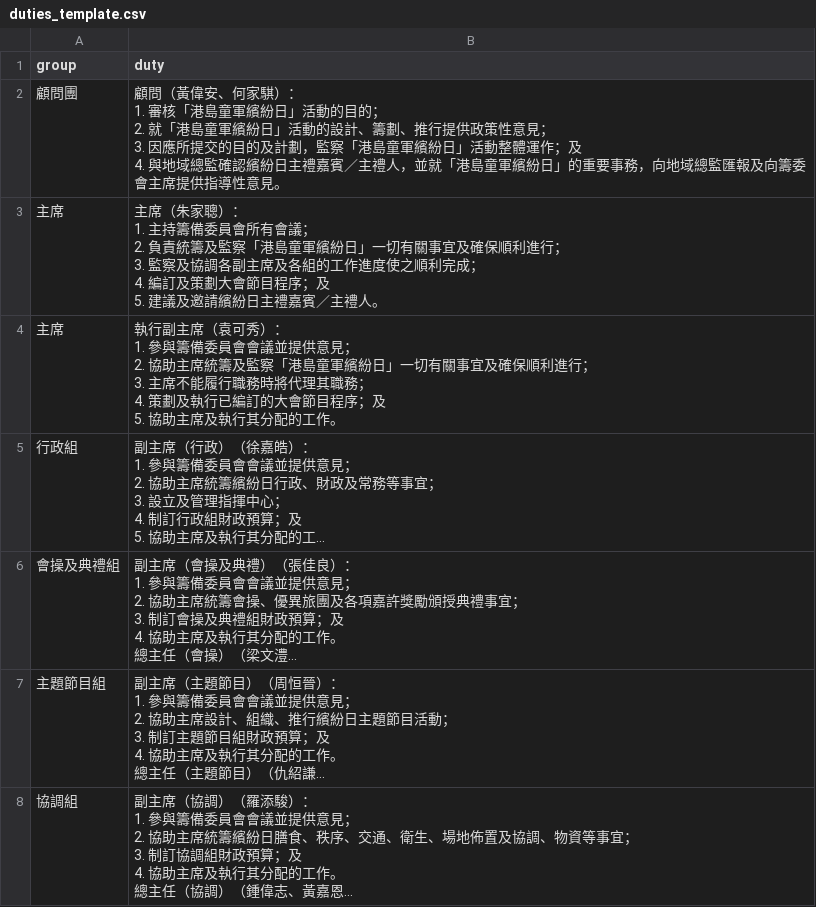
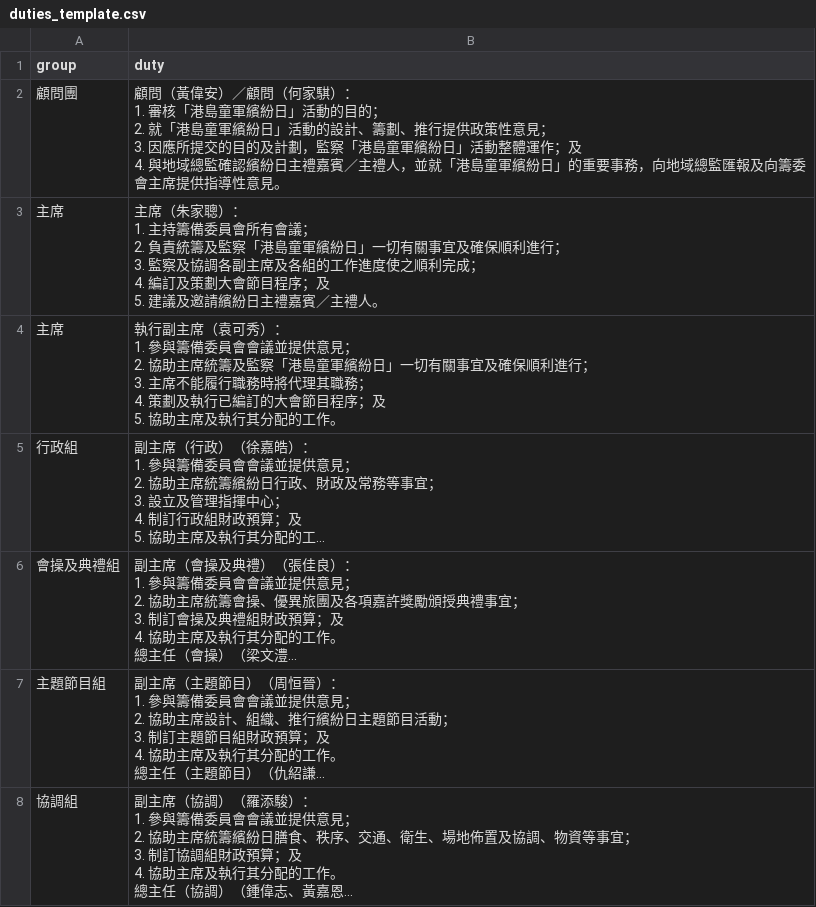
Before and after one commit to playerkousas-rgb/event, a CSV file: data/duties_template.csv, drawn as a sheet; only a part is shown; long unchanged cells end in ….

```diff
--- a/data/duties_template.csv
+++ b/data/duties_template.csv
@@ -1,7 +1,7 @@
 group,duty
-顧問團,"顧問（黃偉安、何家騏）：
-1. 審核「港島童軍繽紛日」活動的目的；
-2. 就「港島童軍繽紛日」活動的設計、籌劃、推行提供政策性意見；
-3. 因應所提交的目的及計劃，監察「港島童軍繽紛日」活動整體運作；及
-4. 與地域總監確認繽紛日主禮嘉賓／主禮人，並就「港島童軍繽紛日」的重要事務，向地域總監匯報及向籌委會主席提供指導性意見。"
+顧問團,"顧問（黃偉安）／顧問（何家騏）：
+1. 審核「港島童軍繽紛日」活動的目的；
+2. 就「港島童軍繽紛日」活動的設計、籌劃、推行提供政策性意見；
+3. 因應所提交的目的及計劃，監察「港島童軍繽紛日」活動整體運作；及
+4. 與地域總監確認繽紛日主禮嘉賓／主禮人，並就「港島童軍繽紛日」的重要事務，向地域總監匯報及向籌委會主席提供指導性意見。"
 主席,"主席（朱家聰）：
```
Also changed, not shown: data/org_template.csv, 4 other files.
